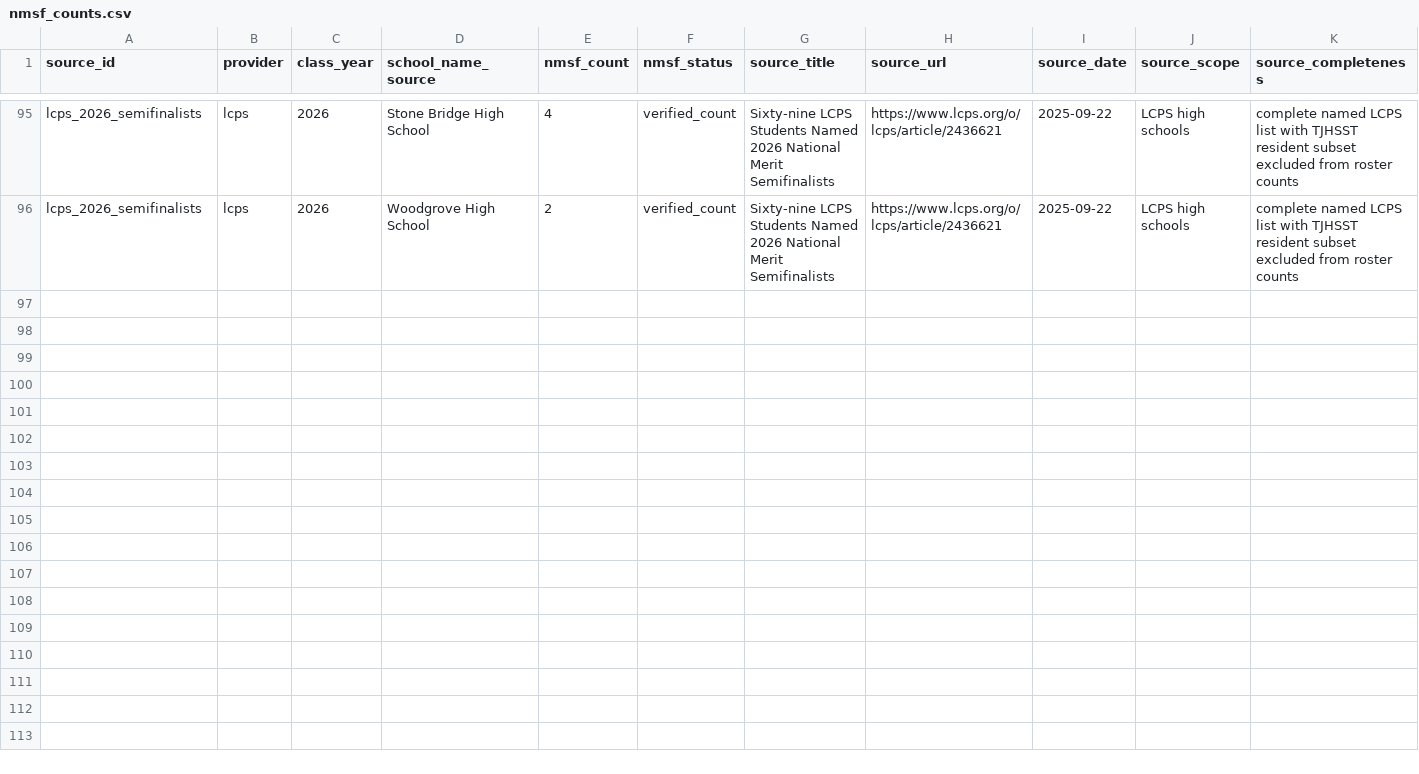
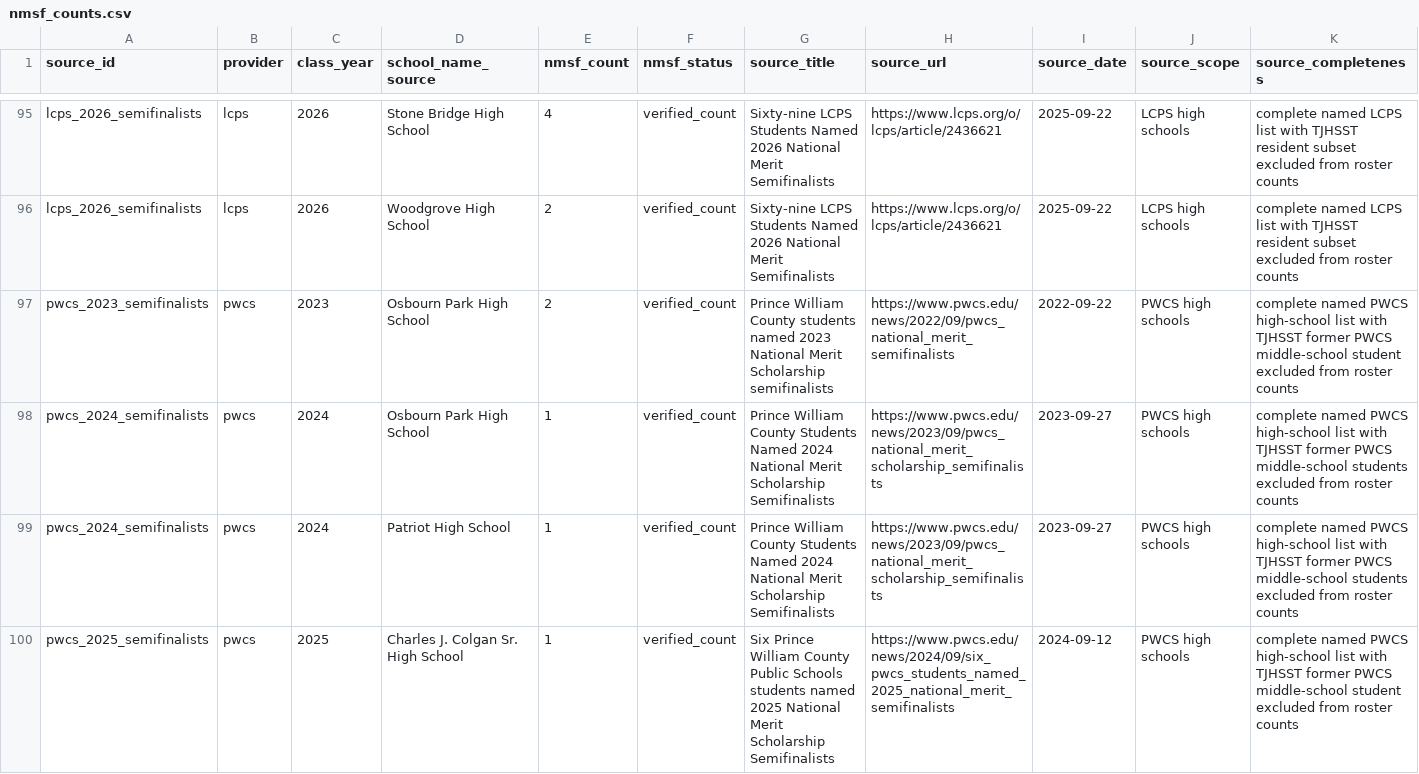
Before and after one commit to vanshkumar/tj-psat-analysis, a CSV file: data/sources/nmsf_counts.csv, drawn as a sheet; only a part is shown, gaps mark what is left out; rows hold the shown columns only; the diff covers the shown part only; the diff names each change by its address in the sheet, - before the commit and + after, or states it on an @@ line.

Commit message:
Add PWCS 2023-2026 NMSF sources

```diff
--- a/data/sources/nmsf_counts.csv
+++ b/data/sources/nmsf_counts.csv
+row 97: pwcs_2023_semifinalists | pwcs | 2023 | Osbourn Park High School | 2 | verified_count | Prince William County students named 2023 National Merit Scholarship semifinalists | https://www.pwcs.edu/news/2022/09/pwcs_national_merit_semifinalists | 2022-09-22 | PWCS high schools | complete named PWCS high-school list with TJHSST former PWCS middle-school student excluded from roster counts
+row 98: pwcs_2024_semifinalists | pwcs | 2024 | Osbourn Park High School | 1 | verified_count | Prince William County Students Named 2024 National Merit Scholarship Semifinalists | https://www.pwcs.edu/news/2023/09/pwcs_national_merit_scholarship_semifinalists | 2023-09-27 | PWCS high schools | complete named PWCS high-school list with TJHSST former PWCS middle-school students excluded from roster counts
+row 99: pwcs_2024_semifinalists | pwcs | 2024 | Patriot High School | 1 | verified_count | Prince William County Students Named 2024 National Merit Scholarship Semifinalists | https://www.pwcs.edu/news/2023/09/pwcs_national_merit_scholarship_semifinalists | 2023-09-27 | PWCS high schools | complete named PWCS high-school list with TJHSST former PWCS middle-school students excluded from roster counts
+row 100: pwcs_2025_semifinalists | pwcs | 2025 | Charles J. Colgan Sr. High School | 1 | verified_count | Six Prince William County Public Schools students named 2025 National Merit Scholarship Semifinalists | https://www.pwcs.edu/news/2024/09/six_pwcs_students_named_2025_national_merit_semifinalists | 2024-09-12 | PWCS high schools | complete named PWCS high-school list with TJHSST former PWCS middle-school student excluded from roster counts
```
Also changed, not shown: 9 added rows elsewhere in this file, 16 other files.
